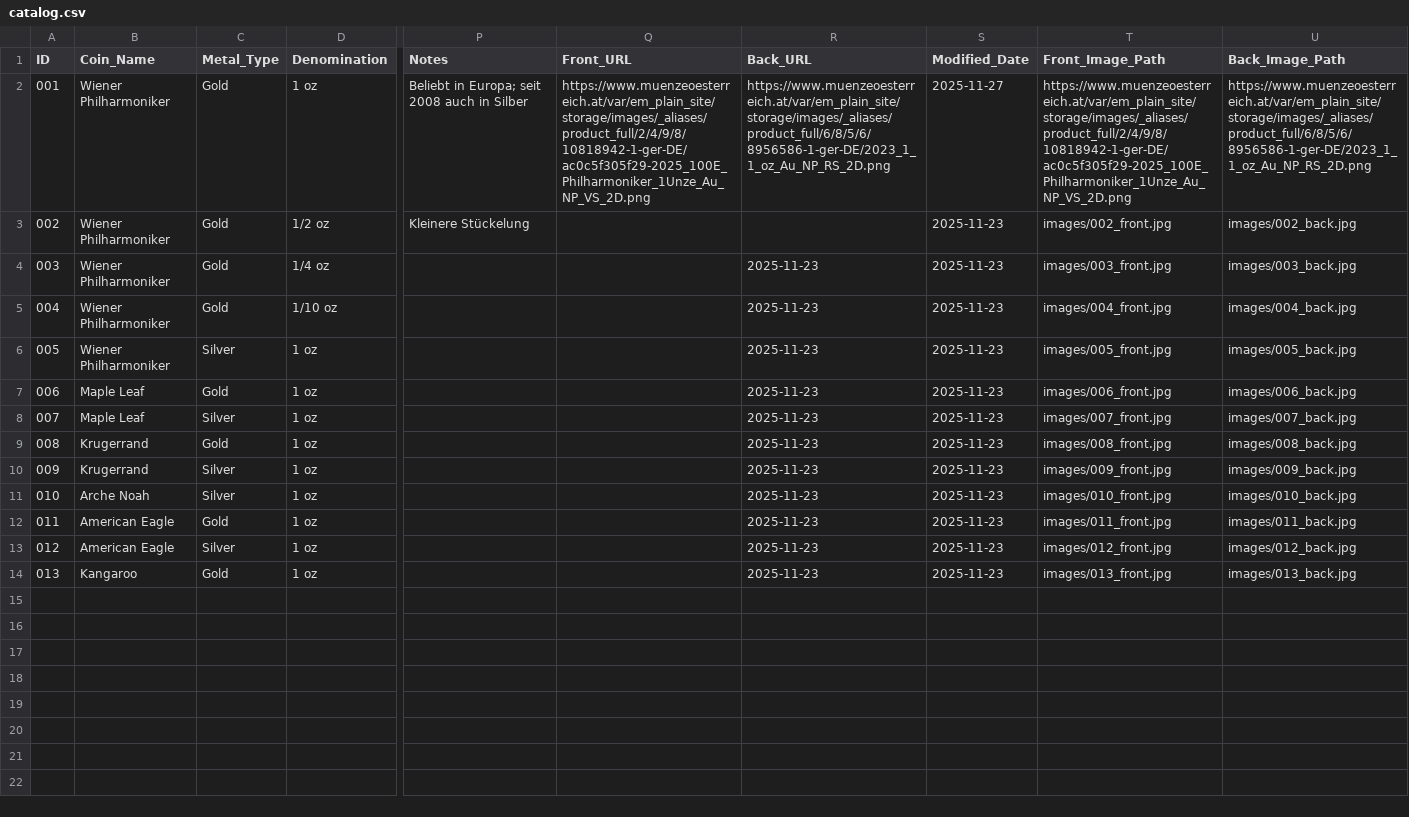
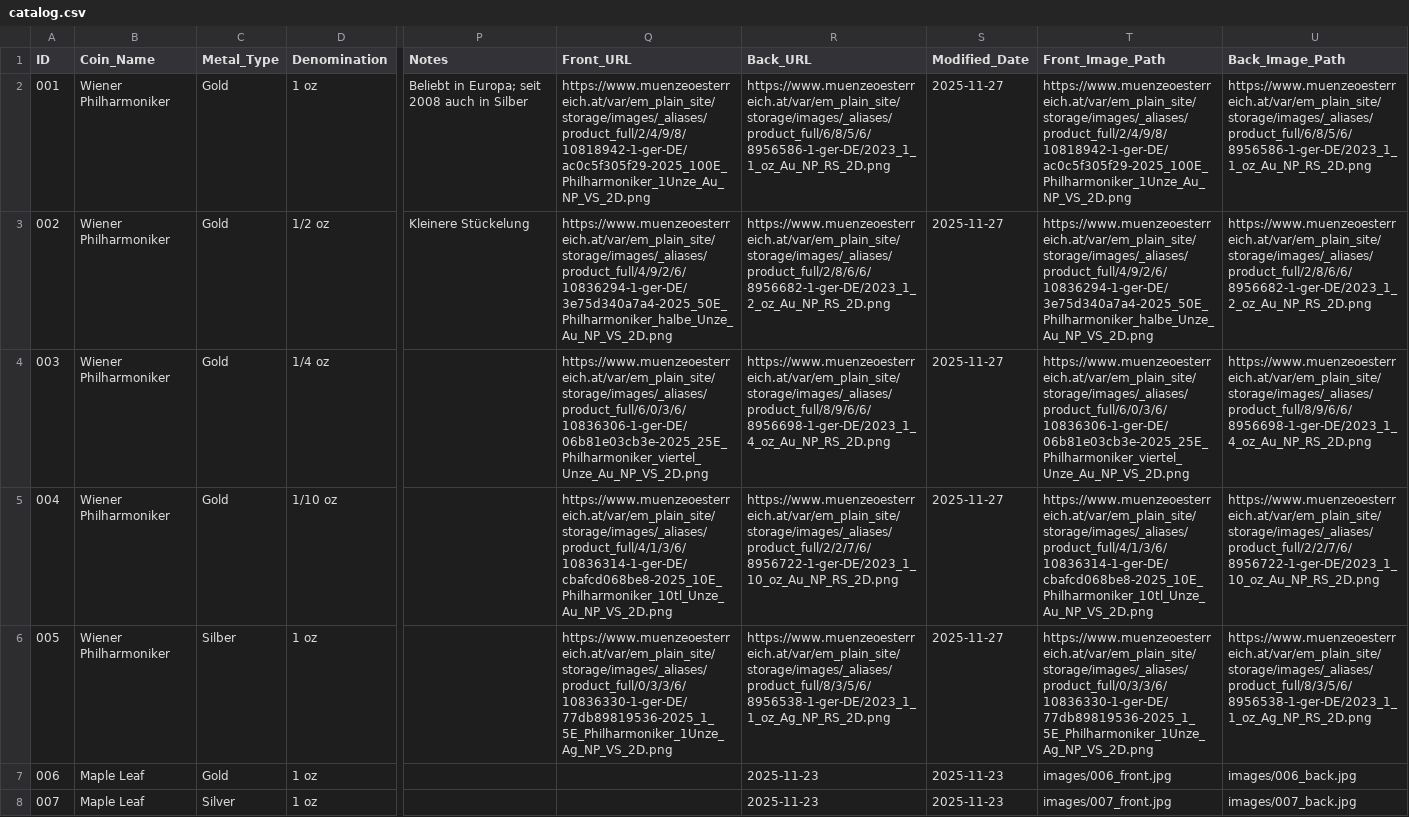
Before and after one commit to jagdhuette/coins-catalogue, a CSV file: data/catalog.csv, drawn as a sheet; only a part is shown, gaps mark what is left out; the shorter side is filled out with more unchanged rows; the diff names each change by its address in the sheet, - before the commit and + after, or states it on an @@ line.

Commit message:
Add new coin entries to catalog.csv
Updated catalog with new entries for Wiener Philharmoniker, Maple Leaf, Krugerrand, American Eagle, and Kangaroo coins.

```diff
--- a/data/catalog.csv
+++ b/data/catalog.csv
-Q3 (Front_URL): (empty)
+Q3 (Front_URL): https://www.muenzeoesterreich.at/var/em_plain_site/storage/images/_aliases/product_full/4/9/2/6/10836294-1-ger-DE/3e75d340a7a4-2025_50E_Philharmoniker_halbe_Unze_Au_NP_VS_2D.png
-R3 (Back_URL): (empty)
+R3 (Back_URL): https://www.muenzeoesterreich.at/var/em_plain_site/storage/images/_aliases/product_full/2/8/6/6/8956682-1-ger-DE/2023_1_2_oz_Au_NP_RS_2D.png
-S3:S6 (Modified_Date): 2025-11-23
+S3:S6 (Modified_Date): 2025-11-27
-T3 (Front_Image_Path): images/002_front.jpg
+T3 (Front_Image_Path): https://www.muenzeoesterreich.at/var/em_plain_site/storage/images/_aliases/product_full/4/9/2/6/10836294-1-ger-DE/3e75d340a7a4-2025_50E_Philharmoniker_halbe_Unze_Au_NP_VS_2D.png
-U3 (Back_Image_Path): images/002_back.jpg
+U3 (Back_Image_Path): https://www.muenzeoesterreich.at/var/em_plain_site/storage/images/_aliases/product_full/2/8/6/6/8956682-1-ger-DE/2023_1_2_oz_Au_NP_RS_2D.png
-Q4 (Front_URL): (empty)
+Q4 (Front_URL): https://www.muenzeoesterreich.at/var/em_plain_site/storage/images/_aliases/product_full/6/0/3/6/10836306-1-ger-DE/06b81e03cb3e-2025_25E_Philharmoniker_viertel_Unze_Au_NP_VS_2D.png
-R4 (Back_URL): 2025-11-23
+R4 (Back_URL): https://www.muenzeoesterreich.at/var/em_plain_site/storage/images/_aliases/product_full/8/9/6/6/8956698-1-ger-DE/2023_1_4_oz_Au_NP_RS_2D.png
-T4 (Front_Image_Path): images/003_front.jpg
+T4 (Front_Image_Path): https://www.muenzeoesterreich.at/var/em_plain_site/storage/images/_aliases/product_full/6/0/3/6/10836306-1-ger-DE/06b81e03cb3e-2025_25E_Philharmoniker_viertel_Unze_Au_NP_VS_2D.png
-U4 (Back_Image_Path): images/003_back.jpg
+U4 (Back_Image_Path): https://www.muenzeoesterreich.at/var/em_plain_site/storage/images/_aliases/product_full/8/9/6/6/8956698-1-ger-DE/2023_1_4_oz_Au_NP_RS_2D.png
-Q5 (Front_URL): (empty)
+Q5 (Front_URL): https://www.muenzeoesterreich.at/var/em_plain_site/storage/images/_aliases/product_full/4/1/3/6/10836314-1-ger-DE/cbafcd068be8-2025_10E_Philharmoniker_10tl_Unze_Au_NP_VS_2D.png
-R5 (Back_URL): 2025-11-23
+R5 (Back_URL): https://www.muenzeoesterreich.at/var/em_plain_site/storage/images/_aliases/product_full/2/2/7/6/8956722-1-ger-DE/2023_1_10_oz_Au_NP_RS_2D.png
-T5 (Front_Image_Path): images/004_front.jpg
+T5 (Front_Image_Path): https://www.muenzeoesterreich.at/var/em_plain_site/storage/images/_aliases/product_full/4/1/3/6/10836314-1-ger-DE/cbafcd068be8-2025_10E_Philharmoniker_10tl_Unze_Au_NP_VS_2D.png
-U5 (Back_Image_Path): images/004_back.jpg
+U5 (Back_Image_Path): https://www.muenzeoesterreich.at/var/em_plain_site/storage/images/_aliases/product_full/2/2/7/6/8956722-1-ger-DE/2023_1_10_oz_Au_NP_RS_2D.png
-C6 (Metal_Type): Silver
+C6 (Metal_Type): Silber
-Q6 (Front_URL): (empty)
+Q6 (Front_URL): https://www.muenzeoesterreich.at/var/em_plain_site/storage/images/_aliases/product_full/0/3/3/6/10836330-1-ger-DE/77db89819536-2025_1_5E_Philharmoniker_1Unze_Ag_NP_VS_2D.png
-R6 (Back_URL): 2025-11-23
+R6 (Back_URL): https://www.muenzeoesterreich.at/var/em_plain_site/storage/images/_aliases/product_full/8/3/5/6/8956538-1-ger-DE/2023_1_1_oz_Ag_NP_RS_2D.png
-T6 (Front_Image_Path): images/005_front.jpg
+T6 (Front_Image_Path): https://www.muenzeoesterreich.at/var/em_plain_site/storage/images/_aliases/product_full/0/3/3/6/10836330-1-ger-DE/77db89819536-2025_1_5E_Philharmoniker_1Unze_Ag_NP_VS_2D.png
-U6 (Back_Image_Path): images/005_back.jpg
+U6 (Back_Image_Path): https://www.muenzeoesterreich.at/var/em_plain_site/storage/images/_aliases/product_full/8/3/5/6/8956538-1-ger-DE/2023_1_1_oz_Ag_NP_RS_2D.png
```
